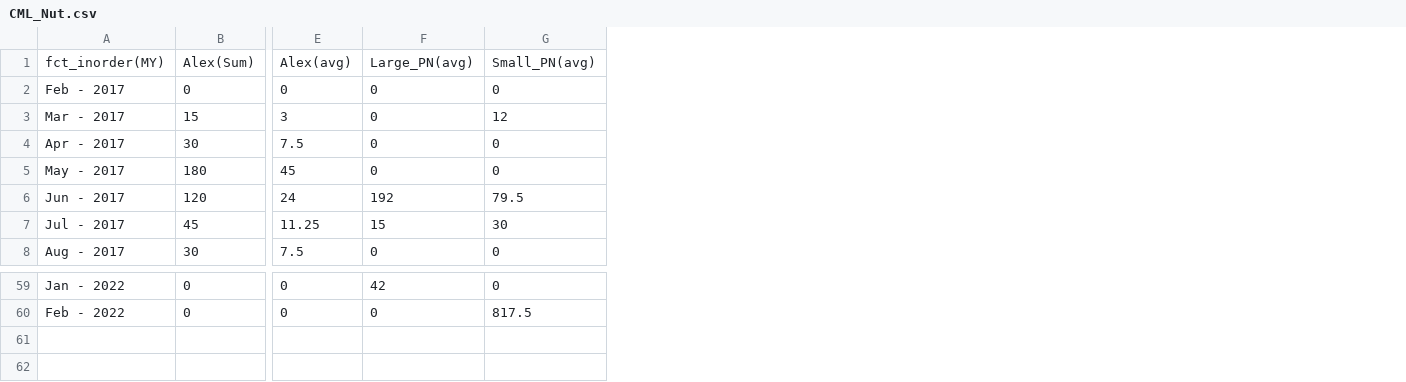
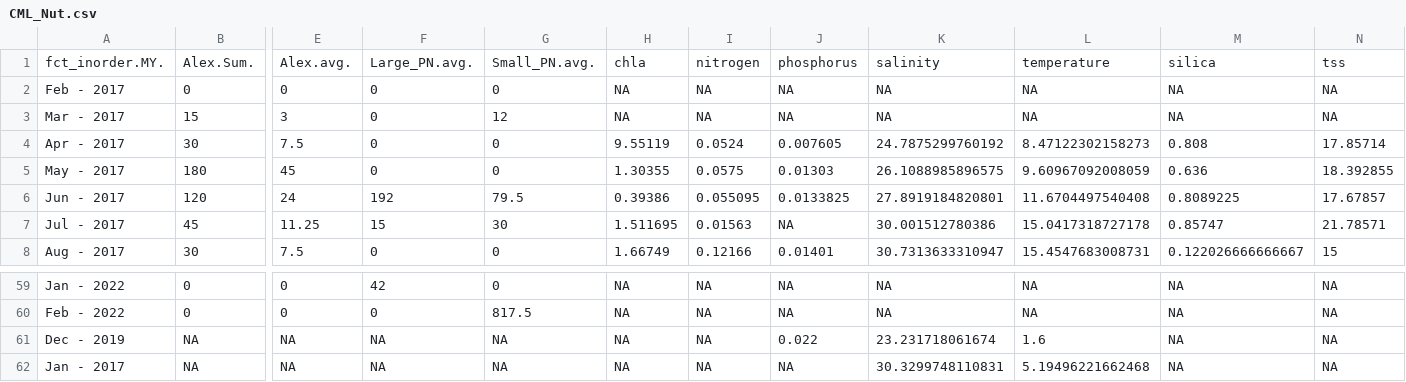
Before and after one commit to Tawinter/Phyto-Thesis, a CSV file: CML_Nut.csv, drawn as a sheet; only a part is shown, gaps mark what is left out; removed rows and columns are numbered as before the commit, all else as after; rows hold the shown columns only; the diff names each change by its address in the sheet, - before the commit and + after, or states it on an @@ line.

Commit message:
finished adding the first round of nutrient data to the cml_nut file from grbcml and grbulb

```diff
--- a/CML_Nut.csv
+++ b/CML_Nut.csv
+column H, rows 2-8: NA | NA | 9.55119 | 1.30355 | 0.39386 | 1.511695 | 1.66749; rows 59-60: NA | NA
+column I, rows 2-8: NA | NA | 0.0524 | 0.0575 | 0.055095 | 0.01563 | 0.12166; rows 59-60: NA | NA
+column J, rows 2-8: NA | NA | 0.007605 | 0.01303 | 0.0133825 | NA | 0.01401; rows 59-60: NA | NA
+column K, rows 2-8: NA | NA | 24.7875299760192 | 26.1088985896575 | 27.8919184820801 | 30.001512780386 | 30.7313633310947; rows 59-60: NA | NA
+column L, rows 2-8: NA | NA | 8.47122302158273 | 9.60967092008059 | 11.6704497540408 | 15.0417318727178 | 15.4547683008731; rows 59-60: NA | NA
+column M, rows 2-8: NA | NA | 0.808 | 0.636 | 0.8089225 | 0.85747 | 0.122026666666667; rows 59-60: NA | NA
+column N, rows 2-8: NA | NA | 17.85714 | 18.392855 | 17.67857 | 21.78571 | 15; rows 59-60: NA | NA
-row 1: fct_inorder(MY) | Alex(Sum) | Alex(avg) | Large_PN(avg) | Small_PN(avg)
+row 1: fct_inorder.MY. | Alex.Sum. | Alex.avg. | Large_PN.avg. | Small_PN.avg. | chla | nitrogen | phosphorus | salinity | temperature | silica | tss
+row 61: Dec - 2019 | NA | NA | NA | NA | NA | NA | 0.022 | 23.231718061674 | 1.6 | NA | NA
+row 62: Jan - 2017 | NA | NA | NA | NA | NA | NA | NA | 30.3299748110831 | 5.19496221662468 | NA | NA
```
Also changed, not shown: PREP/grbulb_Nitrate_Nitrite.csv, PREP/grbulb_phosphorus.csv, 9 other files.
